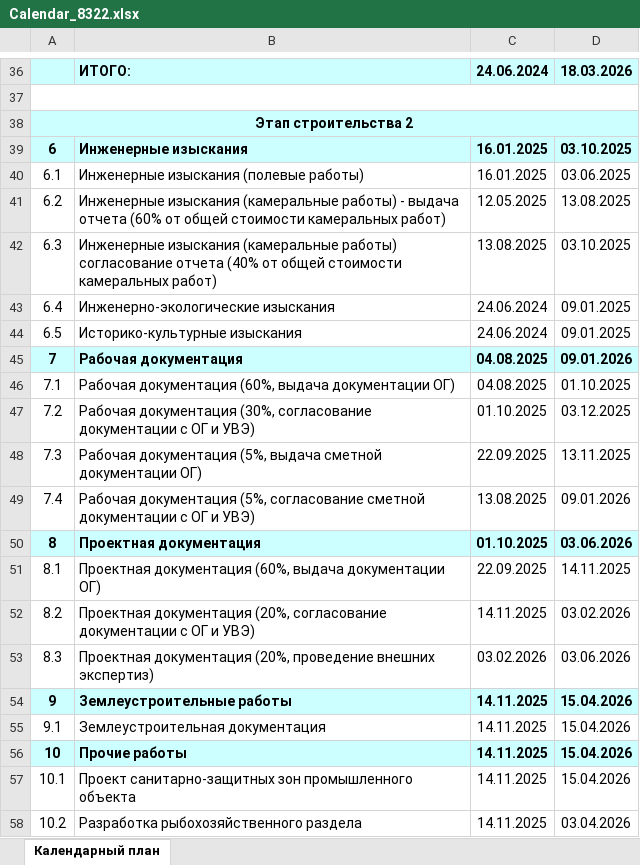
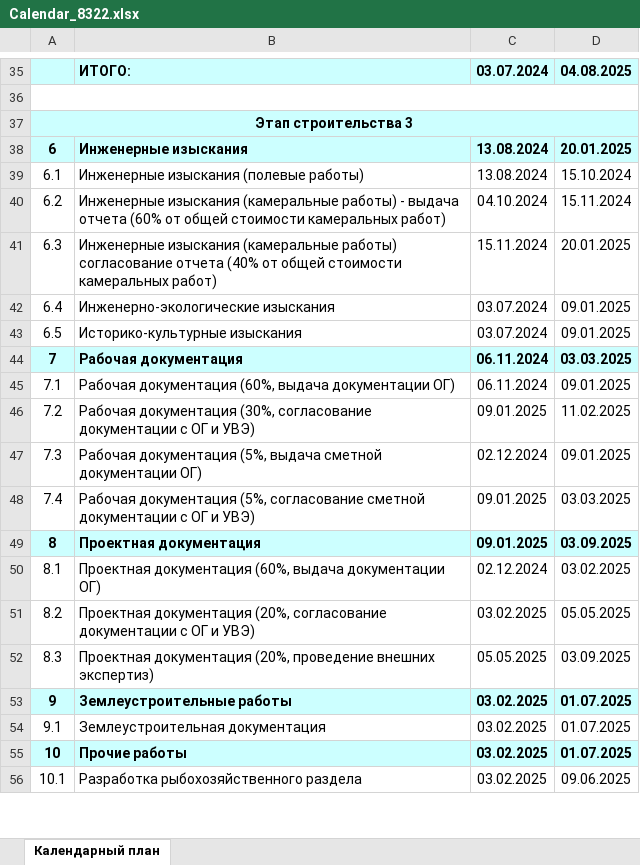
Before and after one commit to TagirM/Calendar_Project_API, an Excel workbook: log-service/downloads_calendar/Calendar_8322.xlsx, sheet Календарный план, drawn as a sheet; only a part is shown, gaps mark what is left out; values as stored, in another font and other column widths than the file's, no borders; removed rows and columns are numbered as before the commit, all else as after; the diff covers the shown part only; the diff names each change by its address in the sheet, - before the commit and + after, or states it on an @@ line.

```diff
--- a/log-service/downloads_calendar/Calendar_8322.xlsx (sheet Календарный план)
+++ b/log-service/downloads_calendar/Calendar_8322.xlsx (sheet Календарный план)
@@ column A renumbered between rows 34 and 100 @@
-C35: 24.06.2024
+C35: 03.07.2024
-D35: 18.03.2026
+D35: 04.08.2025
-C38:C39: 16.01.2025
+C38:C39: 13.08.2024
-D38: 03.10.2025
+D38: 20.01.2025
-D39: 03.06.2025
+D39: 15.10.2024
-C40: 12.05.2025
+C40: 04.10.2024
-D40: 13.08.2025
+D40: 15.11.2024
-C41: 13.08.2025
+C41: 15.11.2024
-D41: 03.10.2025
+D41: 20.01.2025
-C42:C43: 24.06.2024
+C42:C43: 03.07.2024
-C44:C45: 04.08.2025
+C44:C45: 06.11.2024
-D44: 09.01.2026
+D44: 03.03.2025
-D45: 01.10.2025
+D45: 09.01.2025
-C46: 01.10.2025
+C46: 09.01.2025
-D46: 03.12.2025
+D46: 11.02.2025
-C47: 22.09.2025
+C47: 02.12.2024
-D47: 13.11.2025
+D47: 09.01.2025
-C48: 13.08.2025
+C48: 09.01.2025
-D48: 09.01.2026
+D48: 03.03.2025
-C49: 01.10.2025
+C49: 09.01.2025
-D49: 03.06.2026
+D49: 03.09.2025
-C50: 22.09.2025
+C50: 02.12.2024
-D50: 14.11.2025
+D50: 03.02.2025
-C51: 14.11.2025
+C51: 03.02.2025
-D51: 03.02.2026
+D51: 05.05.2025
-C52: 03.02.2026
+C52: 05.05.2025
-D52: 03.06.2026
+D52: 03.09.2025
-C53:C55: 14.11.2025
+C53:C55: 03.02.2025
-D53:D55: 15.04.2026
+D53:D55: 01.07.2025
-row 57: 10.1 | Проект санитарно-защитных зон промышленного объекта | 14.11.2025 | 15.04.2026
-C56: 14.11.2025
+C56: 03.02.2025
-D56: 03.04.2026
+D56: 09.06.2025
```
Also changed, not shown: 3 removed rows and 116 edited cells elsewhere in this sheet, log-service/downloads_calendar/First_Level_Schedule_8322.xlsx, 16 other files.
